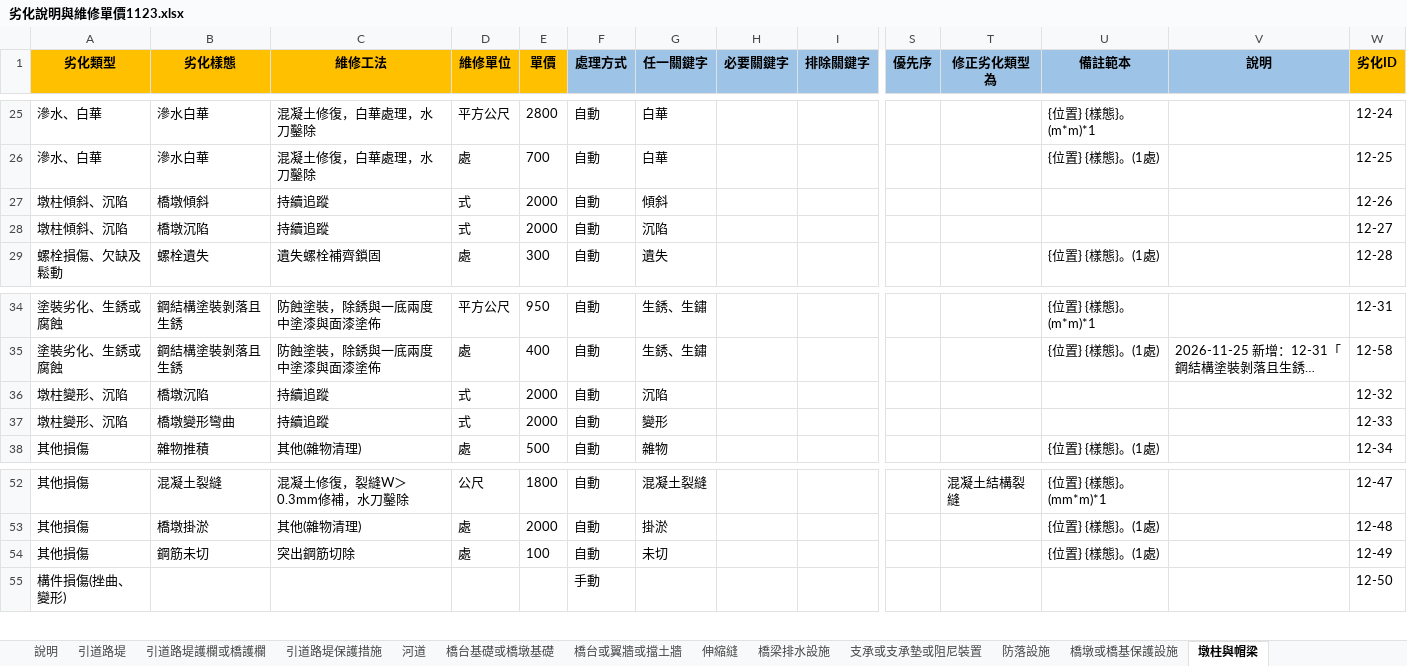
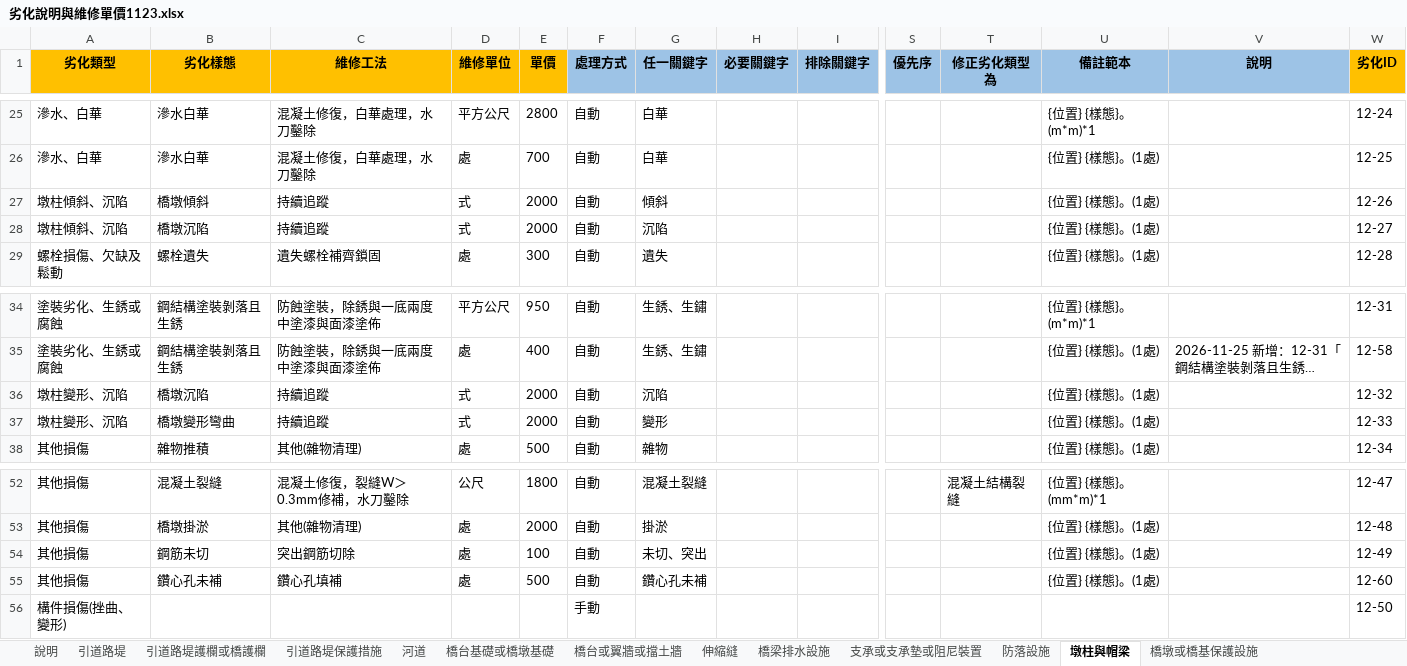
Before and after one commit to morisa3/bms2-autofill-Claude, an Excel workbook: data/劣化說明與維修單價1123.xlsx, sheet 墩柱與帽梁, drawn as a sheet; only a part is shown, gaps mark what is left out; long unchanged cells end in …; values as stored, in another font and other column widths than the file's, no borders; rows hold the shown columns only; the diff names each change by its address in the sheet, - before the commit and + after, or states it on an @@ line.

```diff
--- a/data/劣化說明與維修單價1123.xlsx (sheet 墩柱與帽梁)
+++ b/data/劣化說明與維修單價1123.xlsx (sheet 墩柱與帽梁)
@@ sheet tab order changed: 說明 | 引道路堤 | 引道路堤護欄或橋護欄 | 引道路堤保護措施 | 河道 | 橋台基礎或橋墩基礎 | 橋台或翼牆或擋土牆 | 伸縮縫 | 橋梁排水設施 | 支承或支承墊或阻尼裝置 | 防落設施 | 墩柱與帽梁 | 橋墩或橋基保護設施 @@
-U27:U28 (備註範本): (empty)
+U27:U28 (備註範本): {位置} {樣態}。(1處)
-U36:U37 (備註範本): (empty)
+U36:U37 (備註範本): {位置} {樣態}。(1處)
-G54 (任一關鍵字): 未切
+G54 (任一關鍵字): 未切、突出
+row 55: 其他損傷 | 鑽心孔未補 | 鑽心孔填補 | 處 | 500 | 自動 | 鑽心孔未補 |  |  |  |  | {位置} {樣態}。(1處) |  | 12-60
```
Also changed, not shown: sheet 河道, sheet 橋台基礎或橋墩基礎, sheet 主梁或橫隔梁或橋面版, sheet 護床工, sheet 修訂紀錄, sheet 頂板, 13 more sheets, 14 other files.
